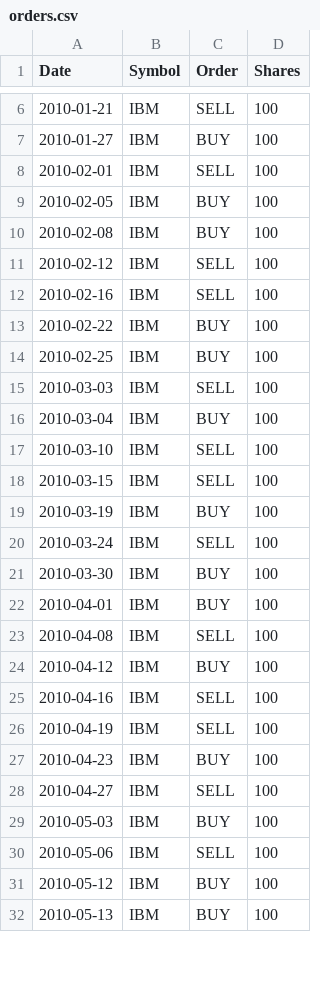
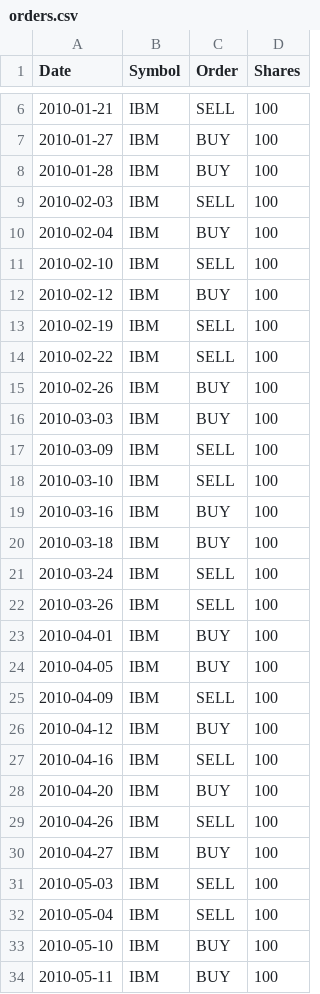
Before and after one commit to BhanuVerma/MLT, a CSV file: mc3_p2/orders.csv, drawn as a sheet; only a part is shown, gaps mark what is left out; the diff covers the shown part only.

```diff
--- a/mc3_p2/orders.csv
+++ b/mc3_p2/orders.csv
@@ -7,26 +7,28 @@ Date,Symbol,Order,Shares
 2010-01-27,IBM,BUY,100
-2010-02-01,IBM,SELL,100
-2010-02-05,IBM,BUY,100
-2010-02-08,IBM,BUY,100
-2010-02-12,IBM,SELL,100
-2010-02-16,IBM,SELL,100
-2010-02-22,IBM,BUY,100
-2010-02-25,IBM,BUY,100
-2010-03-03,IBM,SELL,100
-2010-03-04,IBM,BUY,100
+2010-01-28,IBM,BUY,100
+2010-02-03,IBM,SELL,100
+2010-02-04,IBM,BUY,100
+2010-02-10,IBM,SELL,100
+2010-02-12,IBM,BUY,100
+2010-02-19,IBM,SELL,100
+2010-02-22,IBM,SELL,100
+2010-02-26,IBM,BUY,100
+2010-03-03,IBM,BUY,100
+2010-03-09,IBM,SELL,100
 2010-03-10,IBM,SELL,100
-2010-03-15,IBM,SELL,100
-2010-03-19,IBM,BUY,100
+2010-03-16,IBM,BUY,100
+2010-03-18,IBM,BUY,100
 2010-03-24,IBM,SELL,100
-2010-03-30,IBM,BUY,100
+2010-03-26,IBM,SELL,100
 2010-04-01,IBM,BUY,100
-2010-04-08,IBM,SELL,100
+2010-04-05,IBM,BUY,100
+2010-04-09,IBM,SELL,100
 2010-04-12,IBM,BUY,100
 2010-04-16,IBM,SELL,100
-2010-04-19,IBM,SELL,100
-2010-04-23,IBM,BUY,100
-2010-04-27,IBM,SELL,100
-2010-05-03,IBM,BUY,100
-2010-05-06,IBM,SELL,100
-2010-05-12,IBM,BUY,100
-2010-05-13,IBM,BUY,100
+2010-04-20,IBM,BUY,100
+2010-04-26,IBM,SELL,100
+2010-04-27,IBM,BUY,100
+2010-05-03,IBM,SELL,100
+2010-05-04,IBM,SELL,100
+2010-05-10,IBM,BUY,100
+2010-05-11,IBM,BUY,100
```
Also changed, not shown: 5 added rows, 5 removed rows and 31 edited cells elsewhere in this file, 1 other file.
